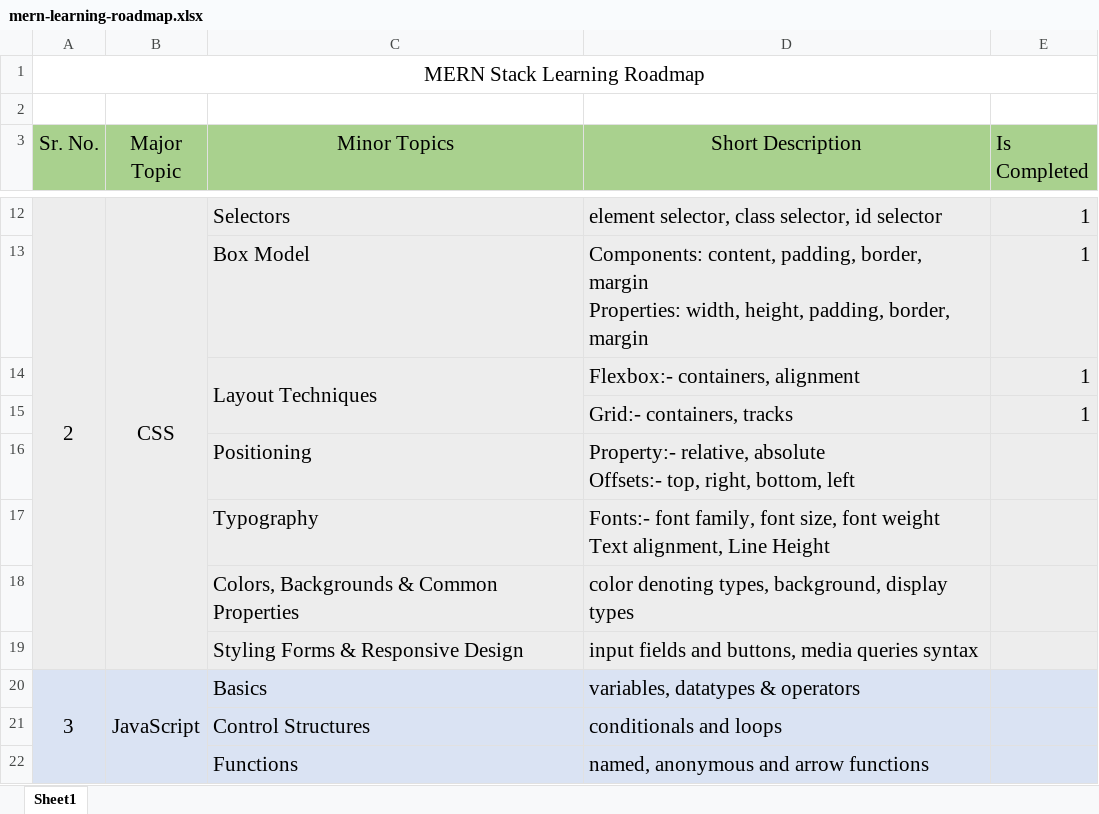
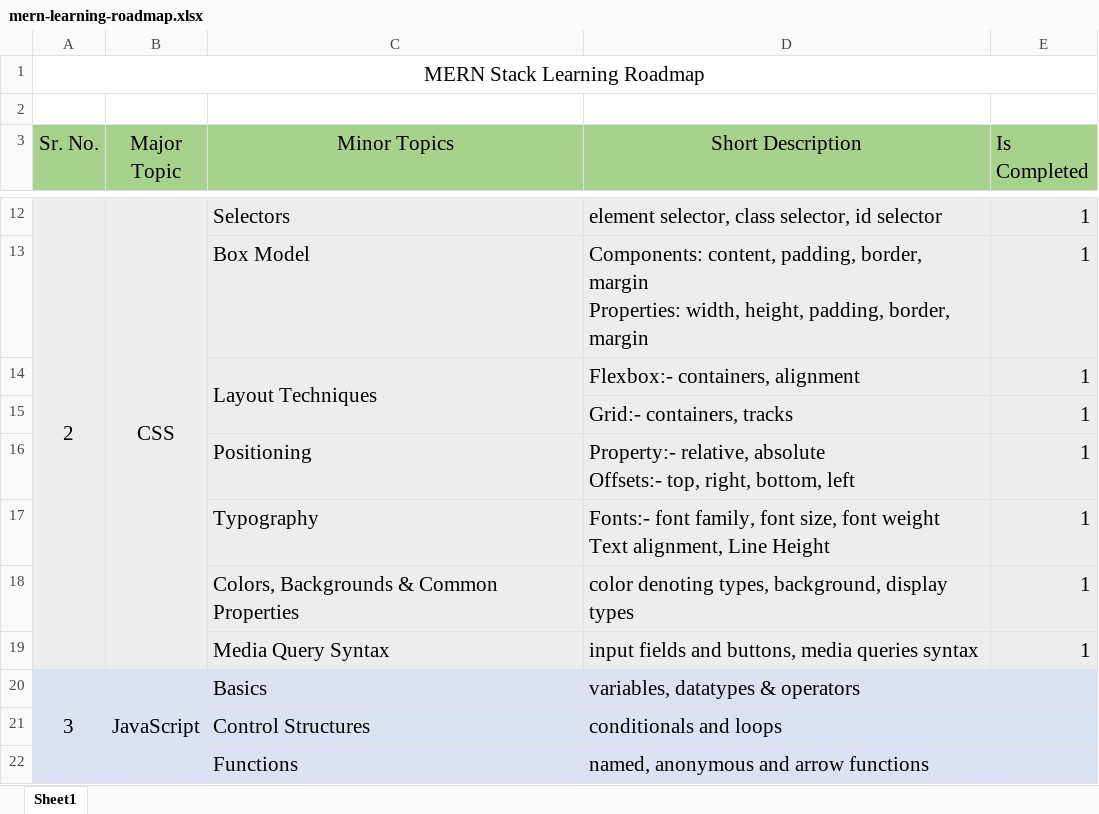
Before and after one commit to Rishil96/web-dev-mern-stack, an Excel workbook: mern-learning-roadmap.xlsx, sheet Sheet1, drawn as a sheet; only a part is shown, gaps mark what is left out; values as stored, in another font and other column widths than the file's, no borders; removed rows and columns are numbered as before the commit, all else as after; the diff names each change by its address in the sheet, - before the commit and + after, or states it on an @@ line.

Commit message:
Add : Notes for Positioning, Typography, Colors, Backgrounds & Common properties and Media Query Syntax

```diff
--- a/mern-learning-roadmap.xlsx (sheet Sheet1)
+++ b/mern-learning-roadmap.xlsx (sheet Sheet1)
-E16:E18 (Is Completed): (empty)
+E16:E18 (Is Completed): 1
-row 19:  |  | Styling Forms & Responsive Design | input fields and buttons, media queries syntax
+row 19:  |  | Media Query Syntax | input fields and buttons, media queries syntax | 1
```
Also changed, not shown: 1 other file.
